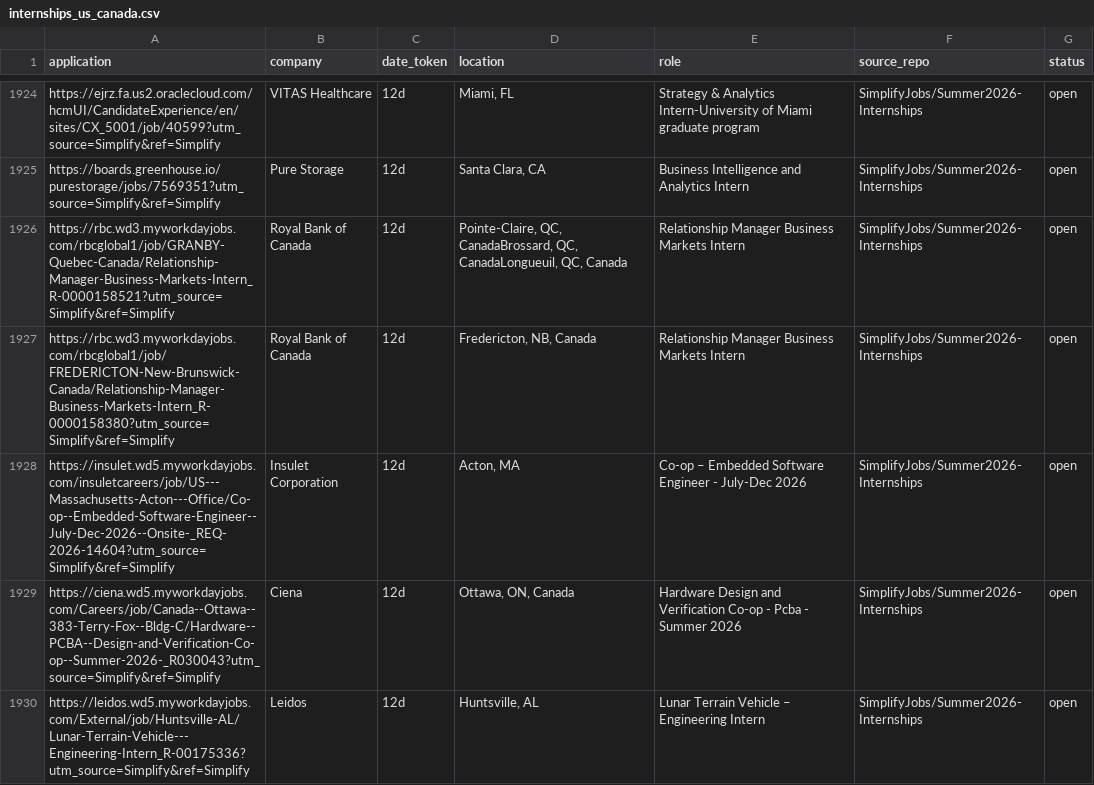
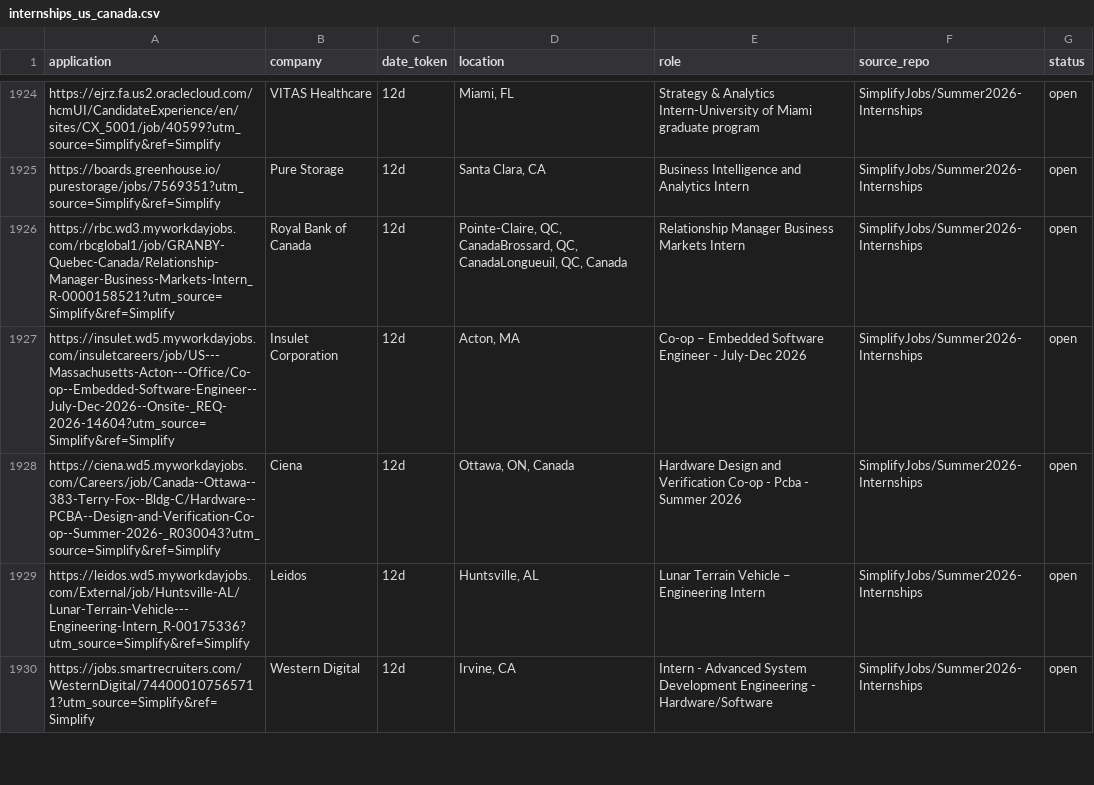
Before and after one commit to vats98754/job-fetcher, a CSV file: internships_us_canada.csv, drawn as a sheet; only a part is shown, gaps mark what is left out; the shorter side is filled out with more unchanged rows; the diff names each change by its address in the sheet, - before the commit and + after, or states it on an @@ line.

```diff
--- a/internships_us_canada.csv
+++ b/internships_us_canada.csv
-row 1927: https://rbc.wd3.myworkdayjobs.com/rbcglobal1/job/FREDERICTON-New-Brunswick-Canada/Relationship-Manager-Business-Markets-Intern_R-0000158380?utm_source=Simplify&ref=Simplify | Royal Bank of Canada | 12d | Fredericton, NB, Canada | Relationship Manager Business Markets Intern | SimplifyJobs/Summer2026-Internships | open
```
